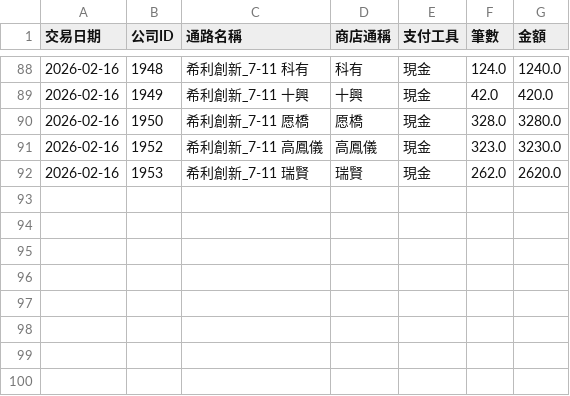
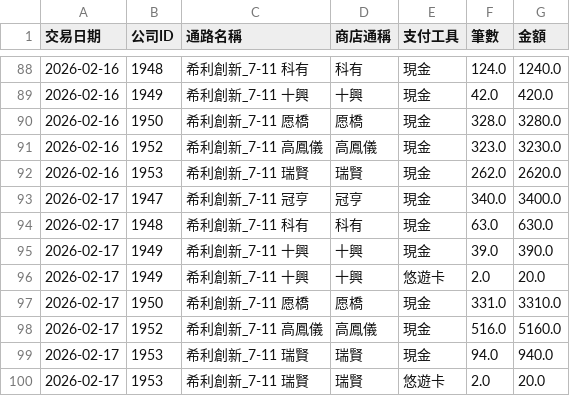
Before and after one commit to kennyacerits/JJBB-Data-Analysis, a CSV file: 數據分析/BI_希利創新/output/希利創新娃娃機_每日交易明細.csv, drawn as a sheet; only a part is shown, gaps mark what is left out.

Commit message:
0217

```diff
--- a/數據分析/BI_希利創新/output/希利創新娃娃機_每日交易明細.csv
+++ b/數據分析/BI_希利創新/output/希利創新娃娃機_每日交易明細.csv
@@ -92 +92,9 @@
 2026-02-16,1953,希利創新_7-11 瑞賢,瑞賢,現金,262.0,2620.0
+2026-02-17,1947,希利創新_7-11 冠亨,冠亨,現金,340.0,3400.0
+2026-02-17,1948,希利創新_7-11 科有,科有,現金,63.0,630.0
+2026-02-17,1949,希利創新_7-11 十興,十興,現金,39.0,390.0
+2026-02-17,1949,希利創新_7-11 十興,十興,悠遊卡,2.0,20.0
+2026-02-17,1950,希利創新_7-11 愿橋,愿橋,現金,331.0,3310.0
+2026-02-17,1952,希利創新_7-11 高鳳儀,高鳳儀,現金,516.0,5160.0
+2026-02-17,1953,希利創新_7-11 瑞賢,瑞賢,現金,94.0,940.0
+2026-02-17,1953,希利創新_7-11 瑞賢,瑞賢,悠遊卡,2.0,20.0
```
